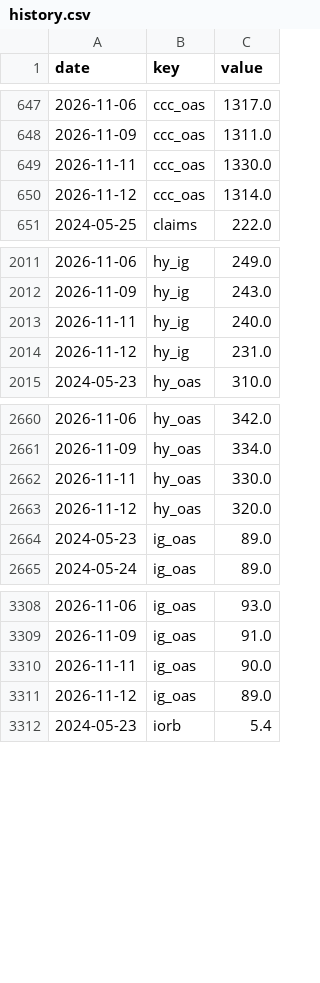
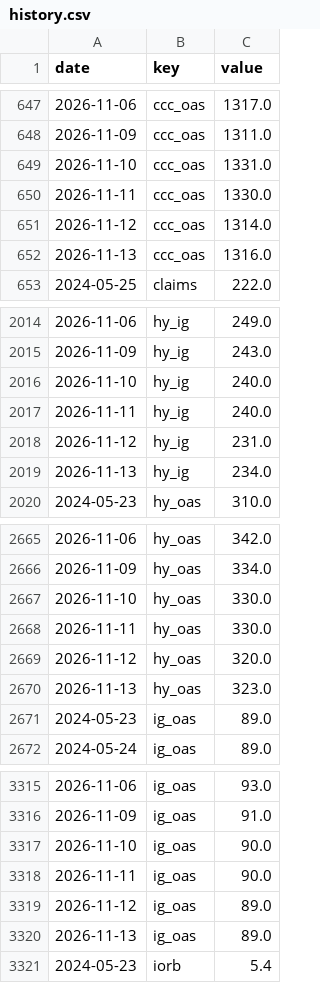
Before and after one commit to pony0278/Liquidity-risk-console, a CSV file: data/history.csv, drawn as a sheet; only a part is shown, gaps mark what is left out; the diff covers the shown part only.

```diff
--- a/data/history.csv
+++ b/data/history.csv
@@ -648,4 +648,6 @@ date,key,value
 2026-11-09,ccc_oas,1311.0
+2026-11-10,ccc_oas,1331.0
 2026-11-11,ccc_oas,1330.0
 2026-11-12,ccc_oas,1314.0
+2026-11-13,ccc_oas,1316.0
 2024-05-25,claims,222.0
@@ -2012,4 +2015,6 @@ date,key,value
 2026-11-09,hy_ig,243.0
+2026-11-10,hy_ig,240.0
 2026-11-11,hy_ig,240.0
 2026-11-12,hy_ig,231.0
+2026-11-13,hy_ig,234.0
 2024-05-23,hy_oas,310.0
@@ -2661,4 +2666,6 @@ date,key,value
 2026-11-09,hy_oas,334.0
+2026-11-10,hy_oas,330.0
 2026-11-11,hy_oas,330.0
 2026-11-12,hy_oas,320.0
+2026-11-13,hy_oas,323.0
 2024-05-23,ig_oas,89.0
@@ -3309,4 +3316,6 @@ date,key,value
 2026-11-09,ig_oas,91.0
+2026-11-10,ig_oas,90.0
 2026-11-11,ig_oas,90.0
 2026-11-12,ig_oas,89.0
+2026-11-13,ig_oas,89.0
 2024-05-23,iorb,5.4
```
Also changed, not shown: 19 added rows and 7 edited cells elsewhere in this file, 10 other files.
